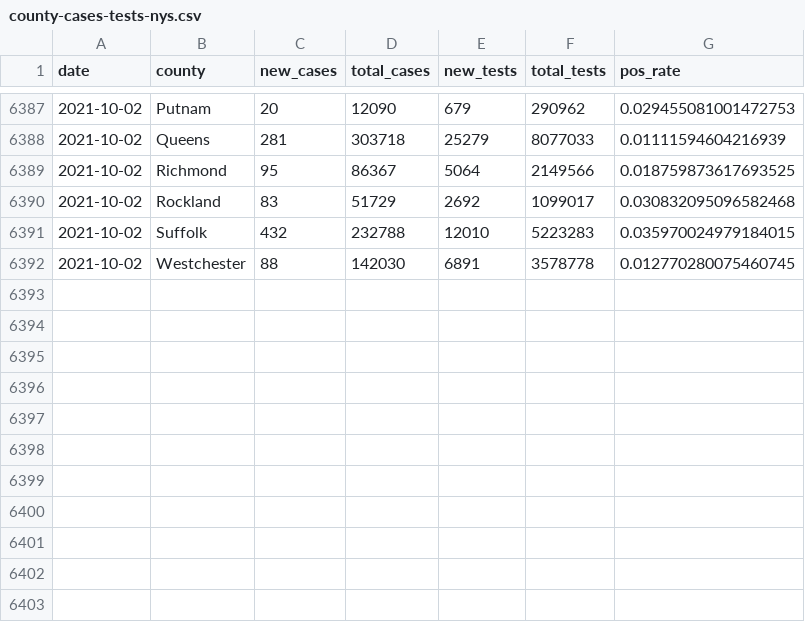
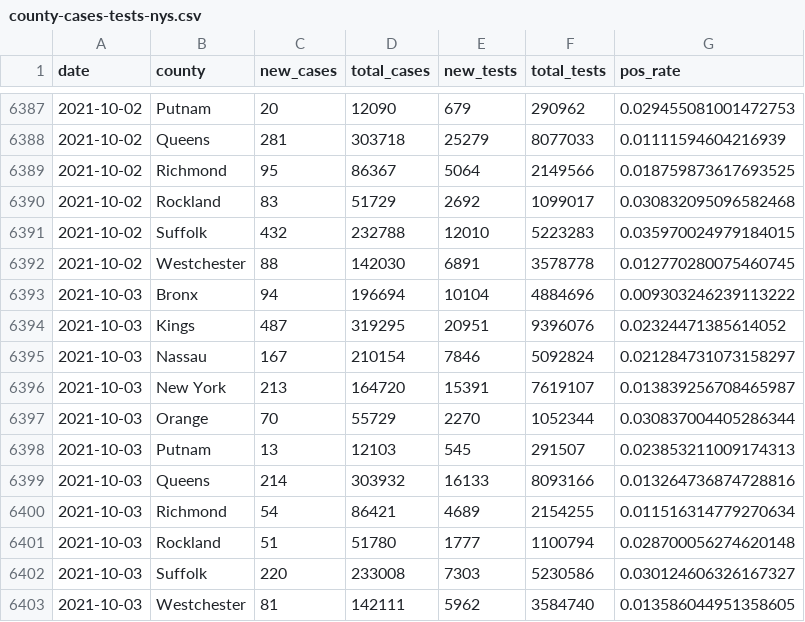
Before and after one commit to mfherman/westchester-covid, a CSV file: data/county-cases-tests-nys.csv, drawn as a sheet; only a part is shown, gaps mark what is left out.

Commit message:
update site with fresh data

```diff
--- a/data/county-cases-tests-nys.csv
+++ b/data/county-cases-tests-nys.csv
@@ -6392 +6392,12 @@ date,county,new_cases,total_cases,new_tests,total_tests,pos_rate
 2021-10-02,Westchester,88,142030,6891,3578778,0.012770280075460745
+2021-10-03,Bronx,94,196694,10104,4884696,0.009303246239113222
+2021-10-03,Kings,487,319295,20951,9396076,0.02324471385614052
+2021-10-03,Nassau,167,210154,7846,5092824,0.021284731073158297
+2021-10-03,New York,213,164720,15391,7619107,0.013839256708465987
+2021-10-03,Orange,70,55729,2270,1052344,0.030837004405286344
+2021-10-03,Putnam,13,12103,545,291507,0.023853211009174313
+2021-10-03,Queens,214,303932,16133,8093166,0.013264736874728816
+2021-10-03,Richmond,54,86421,4689,2154255,0.011516314779270634
+2021-10-03,Rockland,51,51780,1777,1100794,0.028700056274620148
+2021-10-03,Suffolk,220,233008,7303,5230586,0.030124606326167327
+2021-10-03,Westchester,81,142111,5962,3584740,0.013586044951358605
```
Also changed, not shown: 6 other files.
